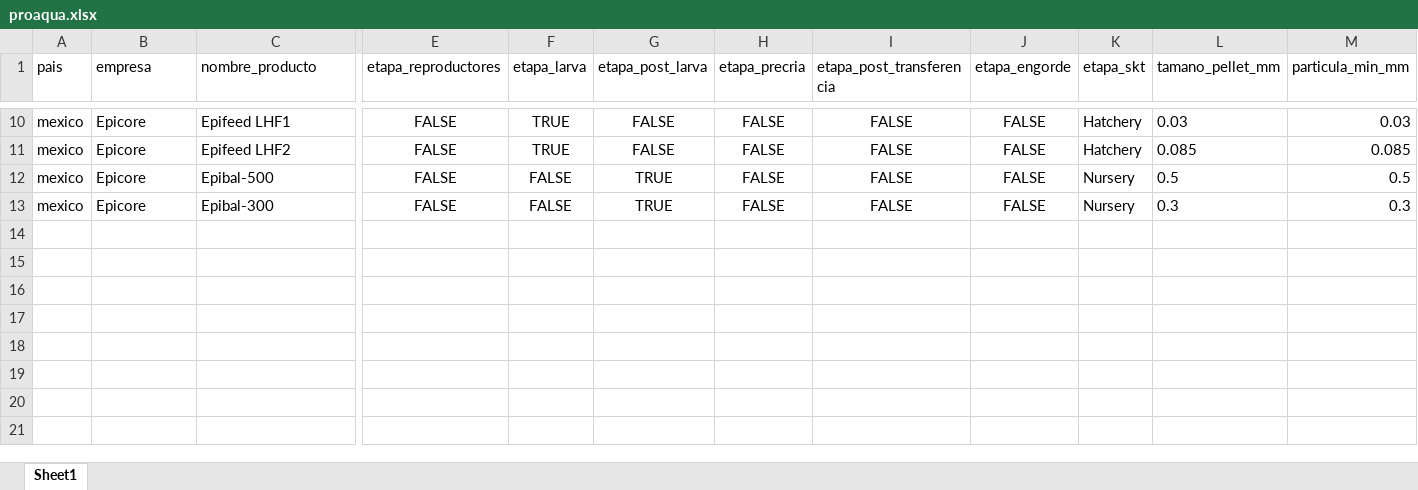
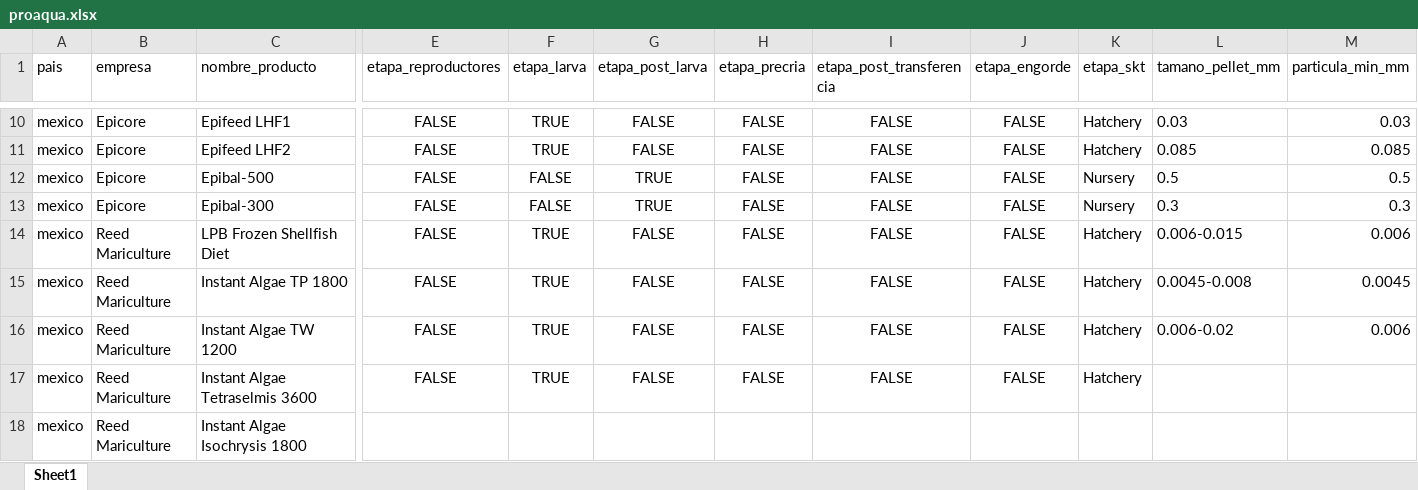
Before and after one commit to kelvin10457/web_scrapping_competence_sk, an Excel workbook: data/processed/mexico/proaqua.xlsx, sheet Sheet1, drawn as a sheet; only a part is shown, gaps mark what is left out; values as stored, in another font and other column widths than the file's, no borders; rows hold the shown columns only; the diff names each change by its address in the sheet, - before the commit and + after, or states it on an @@ line.

```diff
--- a/data/processed/mexico/proaqua.xlsx (sheet Sheet1)
+++ b/data/processed/mexico/proaqua.xlsx (sheet Sheet1)
+row 14: mexico | Reed Mariculture | LPB Frozen Shellfish Diet | FALSE | TRUE | FALSE | FALSE | FALSE | FALSE | Hatchery | 0.006-0.015 | 0.006
+row 15: mexico | Reed Mariculture | Instant Algae TP 1800 | FALSE | TRUE | FALSE | FALSE | FALSE | FALSE | Hatchery | 0.0045-0.008 | 0.0045
+row 16: mexico | Reed Mariculture | Instant Algae TW 1200 | FALSE | TRUE | FALSE | FALSE | FALSE | FALSE | Hatchery | 0.006-0.02 | 0.006
+row 17: mexico | Reed Mariculture | Instant Algae Tetraselmis 3600 | FALSE | TRUE | FALSE | FALSE | FALSE | FALSE | Hatchery
+row 18: mexico | Reed Mariculture | Instant Algae Isochrysis 1800
```
Also changed, not shown: data/master.xlsx, data/processed/mexico/master_mexico.xlsx, 20 other files.
